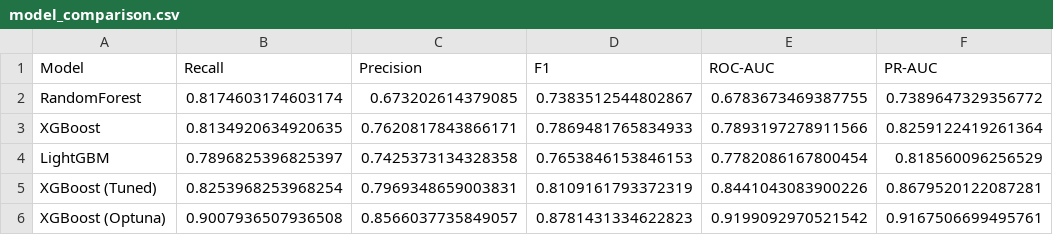
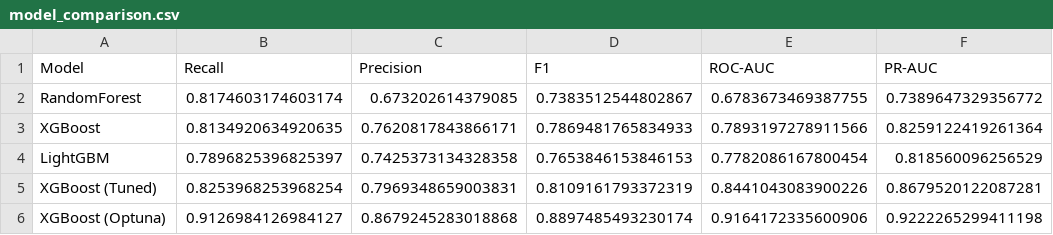
Before and after one commit to IgorComune/masters_thesis_school_lag_predictor, a CSV file: notebooks/model_comparison.csv, drawn as a sheet.

```diff
--- a/notebooks/model_comparison.csv
+++ b/notebooks/model_comparison.csv
@@ -5,2 +5,2 @@ LightGBM,0.7896825396825397,0.7425373134328358,0.7653846153846153,0.778208616780
 XGBoost (Tuned),0.8253968253968254,0.7969348659003831,0.8109161793372319,0.8441043083900226,0.8679520122087281
-XGBoost (Optuna),0.9007936507936508,0.8566037735849057,0.8781431334622823,0.9199092970521542,0.9167506699495761
+XGBoost (Optuna),0.9126984126984127,0.8679245283018868,0.8897485493230174,0.9164172335600906,0.9222265299411198
```
Also changed, not shown: notebooks/grid_search_cv_results.csv, notebooks/mlflow_runs_comparison.csv, 37 other files.
